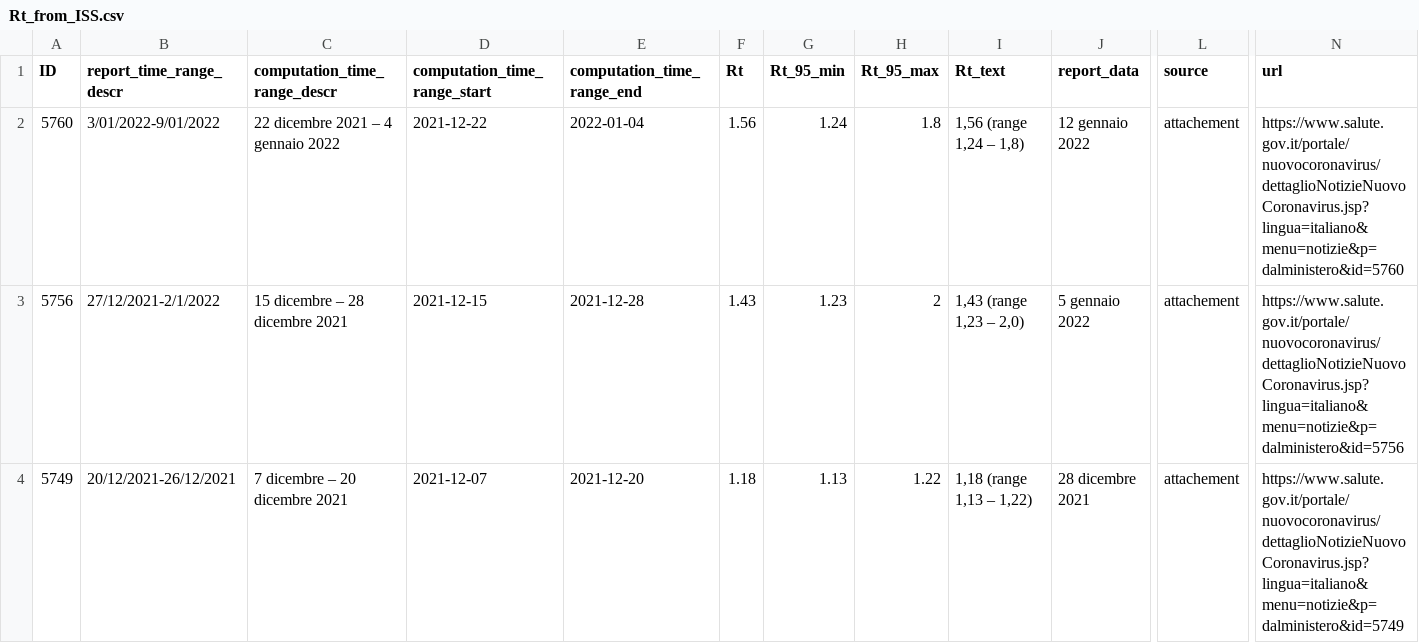
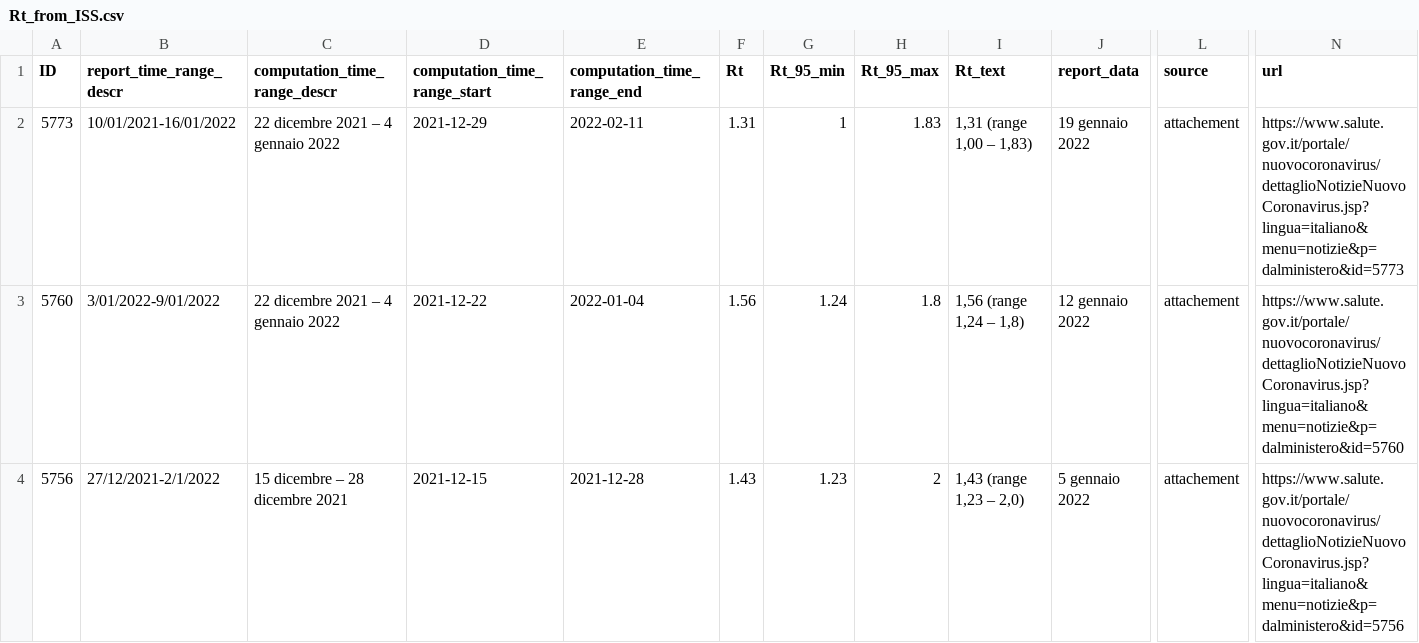
Before and after one commit to tomorrowdata/COVID-19, a CSV file: data/sources/Rt_from_ISS.csv, drawn as a sheet; only a part is shown, gaps mark what is left out; the shorter side is filled out with more unchanged rows; rows hold the shown columns only; the diff names each change by its address in the sheet, - before the commit and + after, or states it on an @@ line.

```diff
--- a/data/sources/Rt_from_ISS.csv
+++ b/data/sources/Rt_from_ISS.csv
+row 2: 5773 | 10/01/2021-16/01/2022 | 22 dicembre 2021 – 4 gennaio 2022 | 2021-12-29 | 2022-02-11 | 1.31 | 1 | 1.83 | 1,31 (range 1,00 – 1,83) | 19 gennaio 2022 | attachement | https://www.salute.gov.it/portale/nuovocoronavirus/dettaglioNotizieNuovoCoronavirus.jsp?lingua=italiano&menu=notizie&p=dalministero&id=5773
```
Also changed, not shown: data/sources/Rt_regions_avg14_from_ISS.csv, 1 other file.
